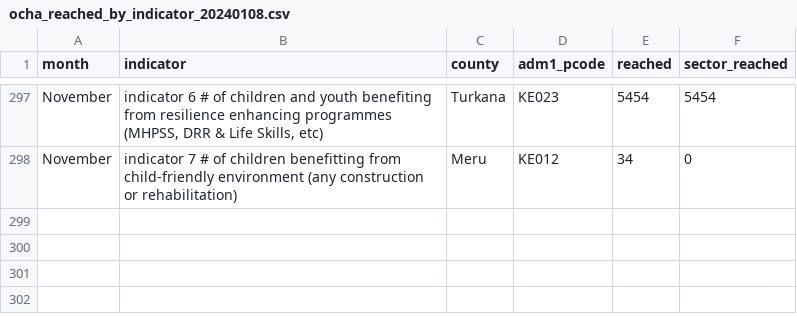
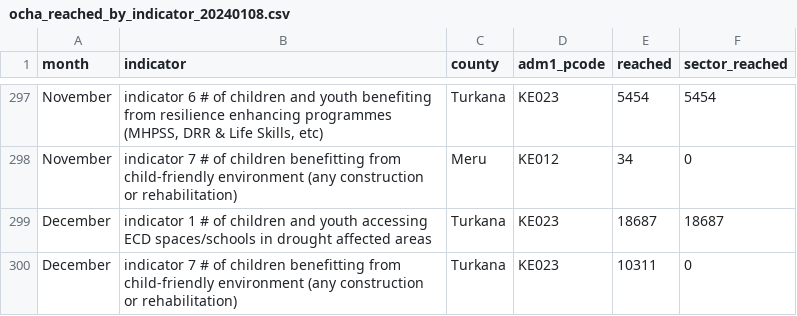
Before and after one commit to kenya-eie-wg/eie_wg_5ws, a CSV file: data/ocha_reached_by_indicator_20240108.csv, drawn as a sheet; only a part is shown, gaps mark what is left out; the diff names each change by its address in the sheet, - before the commit and + after, or states it on an @@ line.

```diff
--- a/data/ocha_reached_by_indicator_20240108.csv
+++ b/data/ocha_reached_by_indicator_20240108.csv
+row 299: December | indicator 1 # of children and youth accessing ECD spaces/schools in drought affected areas | Turkana | KE023 | 18687 | 18687
+row 300: December | indicator 7 # of children benefitting from child-friendly environment (any construction or rehabilitation) | Turkana | KE023 | 10311 | 0
```
Also changed, not shown: data/breakdown_by_county_partner.csv, data/eie_5ws.csv, 6 other files.
